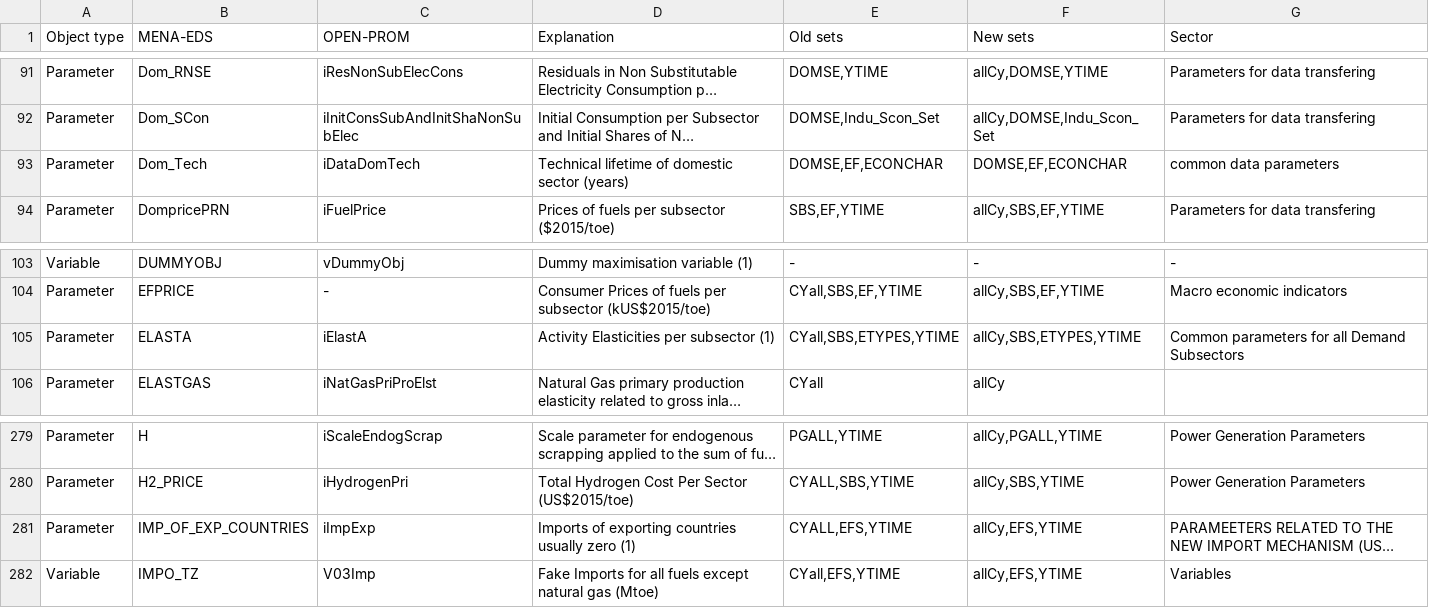
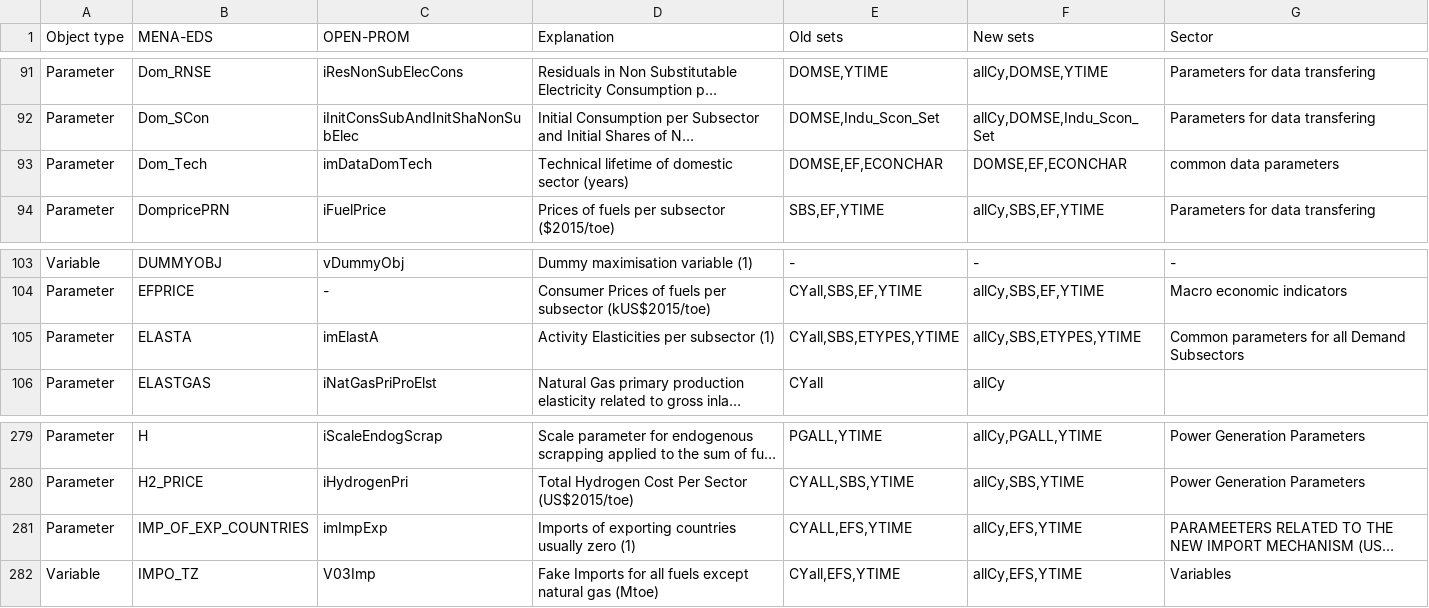
Before and after one commit to e3modelling/OPEN-PROM, a CSV file: MENA-PROM mapping - mena_prom_mapping.csv, drawn as a sheet; only a part is shown, gaps mark what is left out; long unchanged cells end in …; the diff covers the shown part only; the diff names each change by its address in the sheet, - before the commit and + after, or states it on an @@ line.

```diff
--- a/MENA-PROM mapping - mena_prom_mapping.csv
+++ b/MENA-PROM mapping - mena_prom_mapping.csv
-C93 (OPEN-PROM): iDataDomTech
+C93 (OPEN-PROM): imDataDomTech
-C105 (OPEN-PROM): iElastA
+C105 (OPEN-PROM): imElastA
-C281 (OPEN-PROM): iImpExp
+C281 (OPEN-PROM): imImpExp
```
Also changed, not shown: 8 edited cells elsewhere in this file, MAP-VARIABLES.csv, 11 other files.
